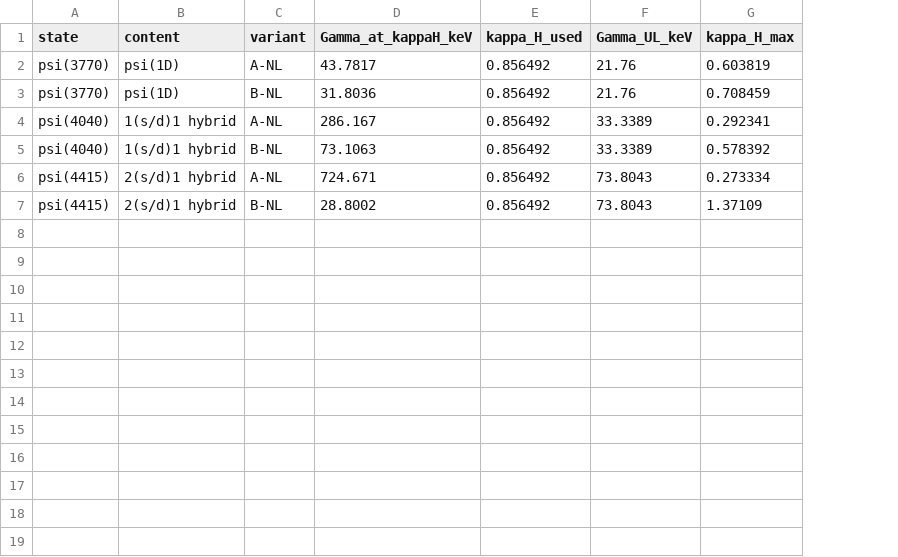
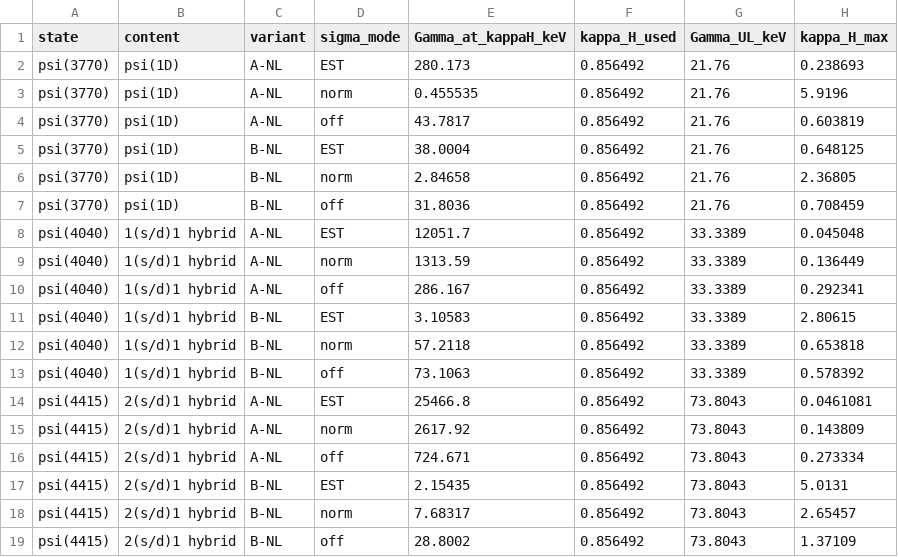
Before and after one commit to SandraToVa/EM_Pheno, a CSV file: results/mixing_kappa_constraints.csv, drawn as a sheet; addresses are those after the commit; the diff names each change by its address in the sheet, - before the commit and + after, or states it on an @@ line.

```diff
--- a/results/mixing_kappa_constraints.csv
+++ b/results/mixing_kappa_constraints.csv
+column D (sigma_mode), row 4: off; row 7: off; row 10: off; row 13: off; row 16: off; row 19: off
+row 2: psi(3770) | psi(1D) | A-NL | EST | 280.173 | 0.856492 | 21.76 | 0.238693
+row 3: psi(3770) | psi(1D) | A-NL | norm | 0.455535 | 0.856492 | 21.76 | 5.9196
+row 5: psi(3770) | psi(1D) | B-NL | EST | 38.0004 | 0.856492 | 21.76 | 0.648125
+row 6: psi(3770) | psi(1D) | B-NL | norm | 2.84658 | 0.856492 | 21.76 | 2.36805
+row 8: psi(4040) | 1(s/d)1 hybrid | A-NL | EST | 12051.7 | 0.856492 | 33.3389 | 0.045048
+row 9: psi(4040) | 1(s/d)1 hybrid | A-NL | norm | 1313.59 | 0.856492 | 33.3389 | 0.136449
+row 11: psi(4040) | 1(s/d)1 hybrid | B-NL | EST | 3.10583 | 0.856492 | 33.3389 | 2.80615
+row 12: psi(4040) | 1(s/d)1 hybrid | B-NL | norm | 57.2118 | 0.856492 | 33.3389 | 0.653818
+row 14: psi(4415) | 2(s/d)1 hybrid | A-NL | EST | 25466.8 | 0.856492 | 73.8043 | 0.0461081
+row 15: psi(4415) | 2(s/d)1 hybrid | A-NL | norm | 2617.92 | 0.856492 | 73.8043 | 0.143809
+row 17: psi(4415) | 2(s/d)1 hybrid | B-NL | EST | 2.15435 | 0.856492 | 73.8043 | 5.0131
+row 18: psi(4415) | 2(s/d)1 hybrid | B-NL | norm | 7.68317 | 0.856492 | 73.8043 | 2.65457
```
Also changed, not shown: results/hybrid_kappa_constraints.csv, results/hybrid_predictions.csv, 36 other files.
